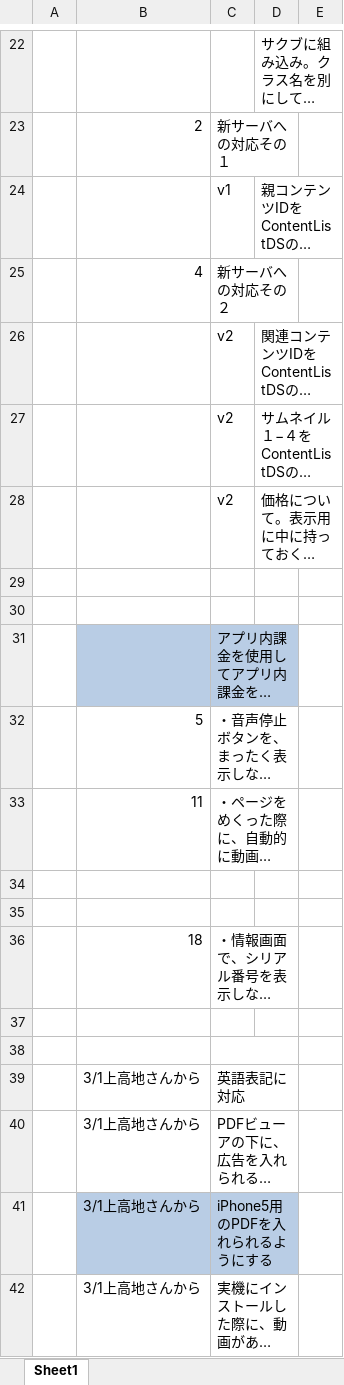
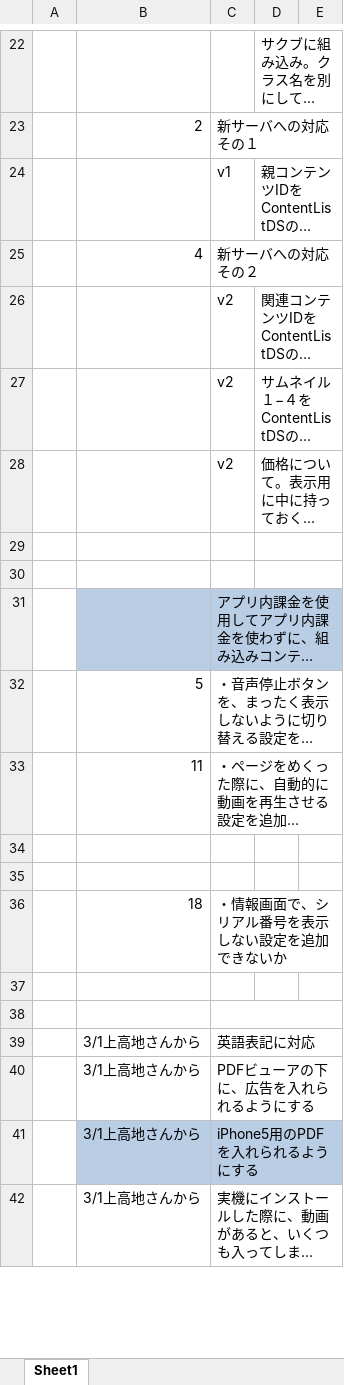
Before and after one commit to okano/PdfProject, an Excel workbook: PdfPub/trunk/docs/mcs1-todo.xlsx, sheet Sheet1, drawn as a sheet; only a part is shown, gaps mark what is left out; long unchanged cells end in …; values as stored, in another font and other column widths than the file's, no borders; the diff covers the shown part only; the diff names each change by its address in the sheet, - before the commit and + after, or states it on an @@ line.

```diff
--- a/PdfPub/trunk/docs/mcs1-todo.xlsx (sheet Sheet1)
+++ b/PdfPub/trunk/docs/mcs1-todo.xlsx (sheet Sheet1)
+D22:E22 merged
-C23:D23 merged
+C23:E23 merged
+D24:E24 merged
-C25:D25 merged
+C25:E25 merged
+D26:E26 merged
+D27:E27 merged
+D28:E28 merged
+D29:E29 merged
+D30:E30 merged
-C31:D31 merged
+C31:E31 merged
-E31 fill: none
+E31 fill: #B9CDE5
-C32:D32 merged
+C32:E32 merged
-C33:D33 merged
+C33:E33 merged
-C36:D36 merged
+C36:E36 merged
-C38:D38 merged
+C38:E38 merged
-C39:D39 merged
+C39:E39 merged
-C40:D40 merged
+C40:E40 merged
-C41:D41 merged
+C41:E41 merged
-E41 fill: none
+E41 fill: #B9CDE5
-C42:D42 merged
+C42:E42 merged
```
Also changed, not shown: 1 edited cell, cell formats and merged cells elsewhere in this sheet.
